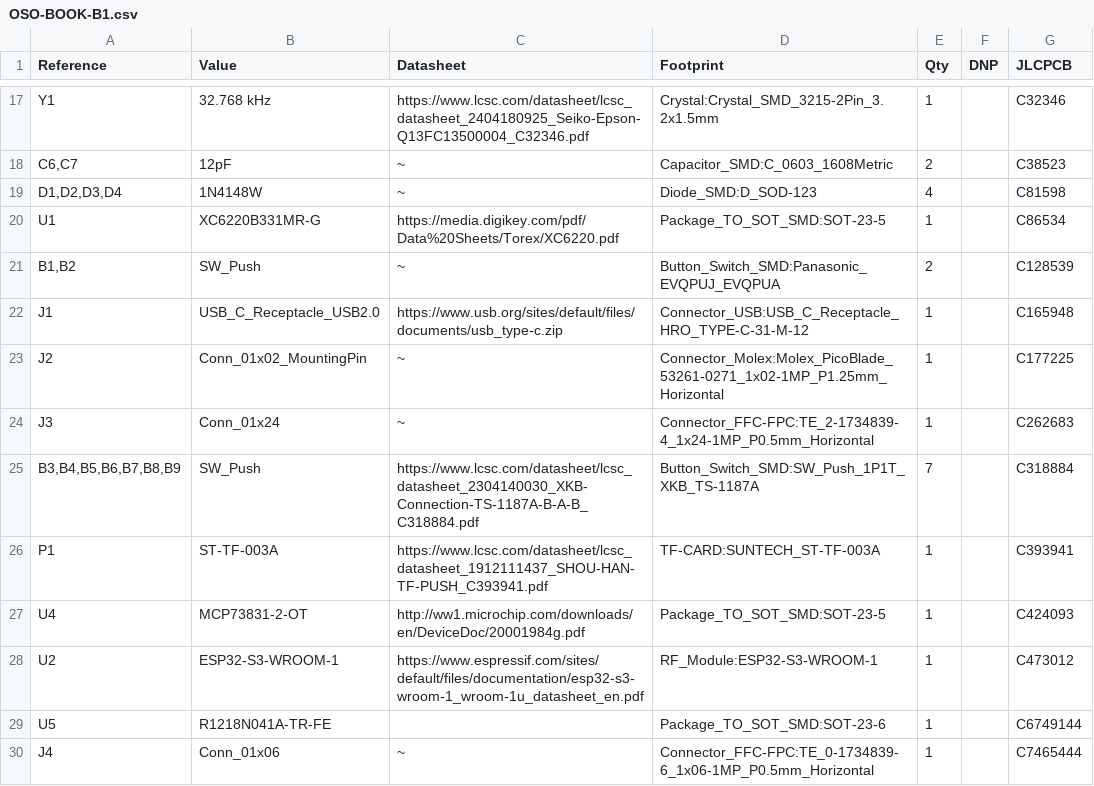
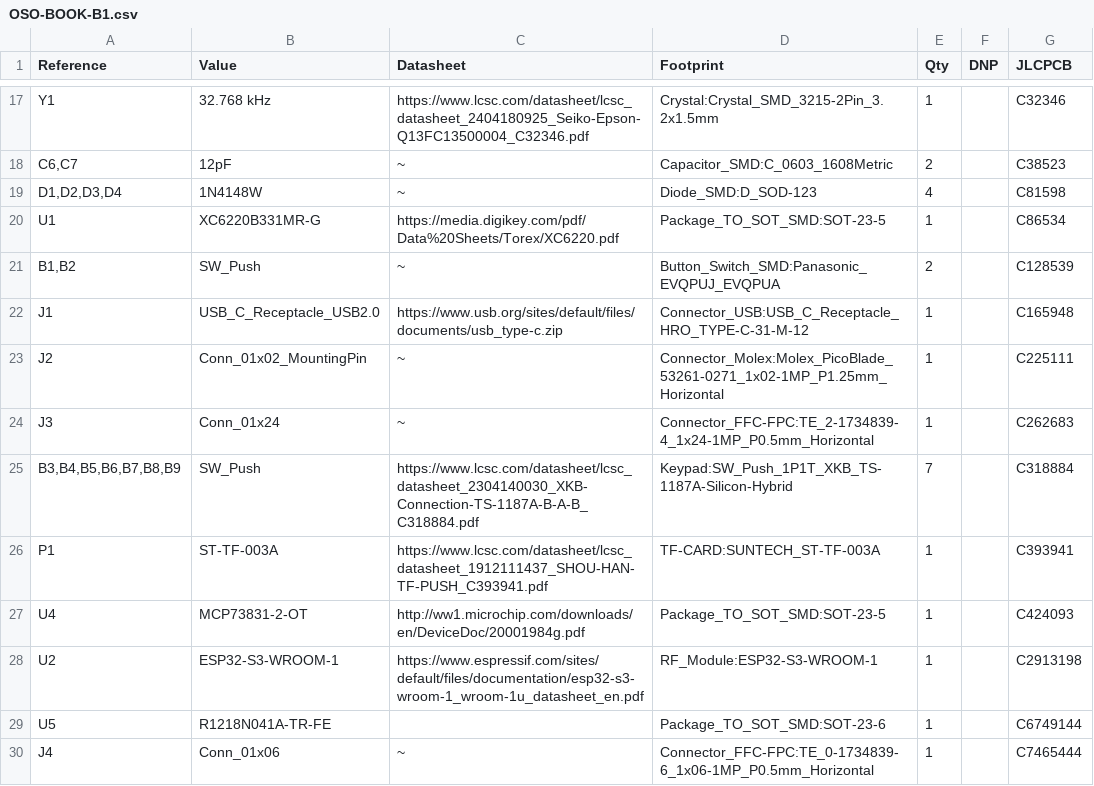
Before and after one commit to jcard0na/The-Open-Book, a CSV file: OSO-BOOK-B1/OSO-BOOK-B1.csv, drawn as a sheet; only a part is shown, gaps mark what is left out.

```diff
--- a/OSO-BOOK-B1/OSO-BOOK-B1.csv
+++ b/OSO-BOOK-B1/OSO-BOOK-B1.csv
@@ -22,8 +22,8 @@
 "J1","USB_C_Receptacle_USB2.0","https://www.usb.org/sites/default/files/documents/usb_type-c.zip","Connector_USB:USB_C_Receptacle_HRO_TYPE-C-31-M-12","1","","C165948"
-"J2","Conn_01x02_MountingPin","~","Connector_Molex:Molex_PicoBlade_53261-0271_1x02-1MP_P1.25mm_Horizontal","1","","C177225"
+"J2","Conn_01x02_MountingPin","~","Connector_Molex:Molex_PicoBlade_53261-0271_1x02-1MP_P1.25mm_Horizontal","1","","C225111"
 "J3","Conn_01x24","~","Connector_FFC-FPC:TE_2-1734839-4_1x24-1MP_P0.5mm_Horizontal","1","","C262683"
-"B3,B4,B5,B6,B7,B8,B9","SW_Push","https://www.lcsc.com/datasheet/lcsc_datasheet_2304140030_XKB-Connection-TS-1187A-B-A-B_C318884.pdf","Button_Switch_SMD:SW_Push_1P1T_XKB_TS-1187A","7","","C318884"
+"B3,B4,B5,B6,B7,B8,B9","SW_Push","https://www.lcsc.com/datasheet/lcsc_datasheet_2304140030_XKB-Connection-TS-1187A-B-A-B_C318884.pdf","Keypad:SW_Push_1P1T_XKB_TS-1187A-Silicon-Hybrid","7","","C318884"
 "P1","ST-TF-003A","https://www.lcsc.com/datasheet/lcsc_datasheet_1912111437_SHOU-HAN-TF-PUSH_C393941.pdf","TF-CARD:SUNTECH_ST-TF-003A","1","","C393941"
 "U4","MCP73831-2-OT","http://ww1.microchip.com/downloads/en/DeviceDoc/20001984g.pdf","Package_TO_SOT_SMD:SOT-23-5","1","","C424093"
-"U2","ESP32-S3-WROOM-1","https://www.espressif.com/sites/default/files/documentation/esp32-s3-wroom-1_wroom-1u_datasheet_en.pdf","RF_Module:ESP32-S3-WROOM-1","1","","C473012"
+"U2","ESP32-S3-WROOM-1","https://www.espressif.com/sites/default/files/documentation/esp32-s3-wroom-1_wroom-1u_datasheet_en.pdf","RF_Module:ESP32-S3-WROOM-1","1","","C2913198"
 "U5","R1218N041A-TR-FE","","Package_TO_SOT_SMD:SOT-23-6","1","","C6749144"
```
Also changed, not shown: 5 other files.
